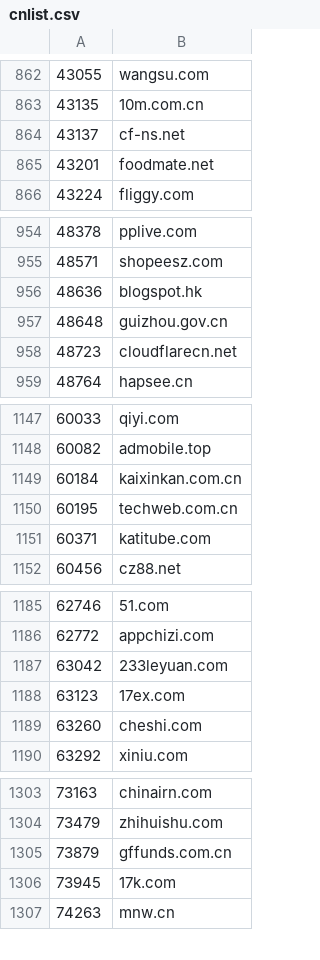
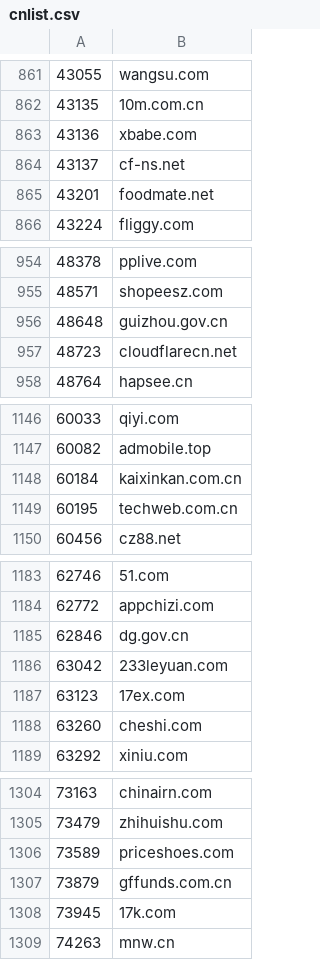
Before and after one commit to KIDA-MNESIA/gadgets, a CSV file: popularity/cnlist.csv, drawn as a sheet; only a part is shown, gaps mark what is left out; removed rows and columns are numbered as before the commit, all else as after; the diff covers the shown part only; the diff names each change by its address in the sheet, - before the commit and + after, or states it on an @@ line.

```diff
--- a/popularity/cnlist.csv
+++ b/popularity/cnlist.csv
+row 863: 43136 | xbabe.com
-row 956: 48636 | blogspot.hk
-row 1151: 60371 | katitube.com
+row 1185: 62846 | dg.gov.cn
+row 1306: 73589 | priceshoes.com
```
Also changed, not shown: 7 added rows and 10 removed rows elsewhere in this file, popularity/info.csv.
